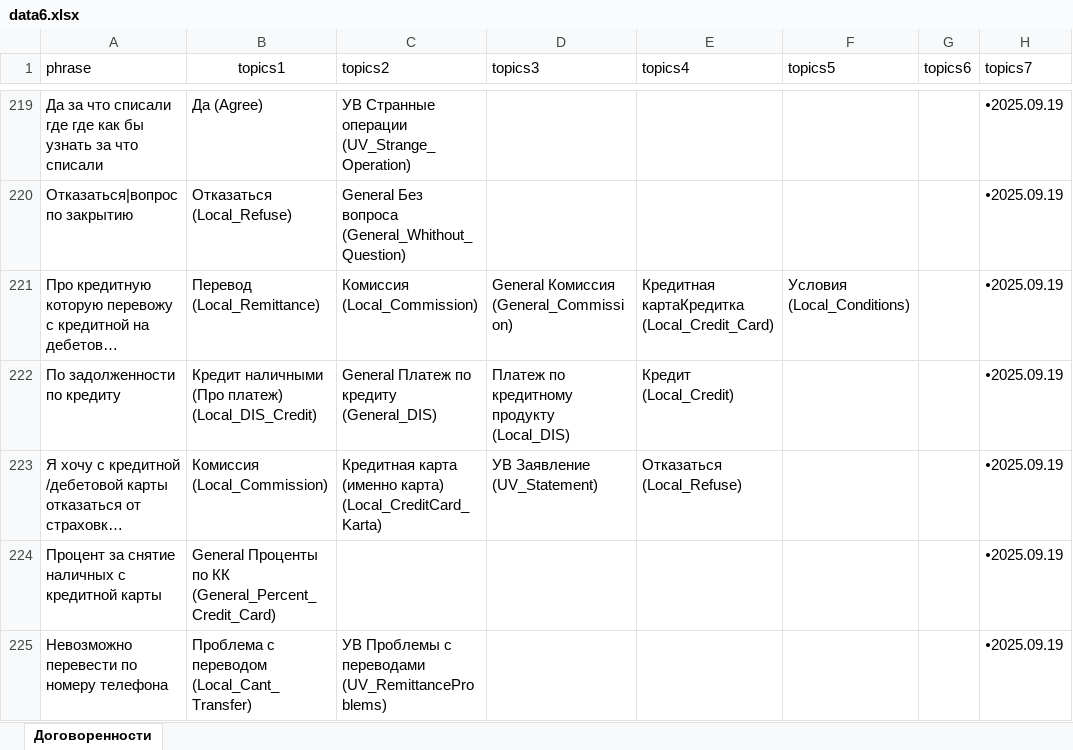
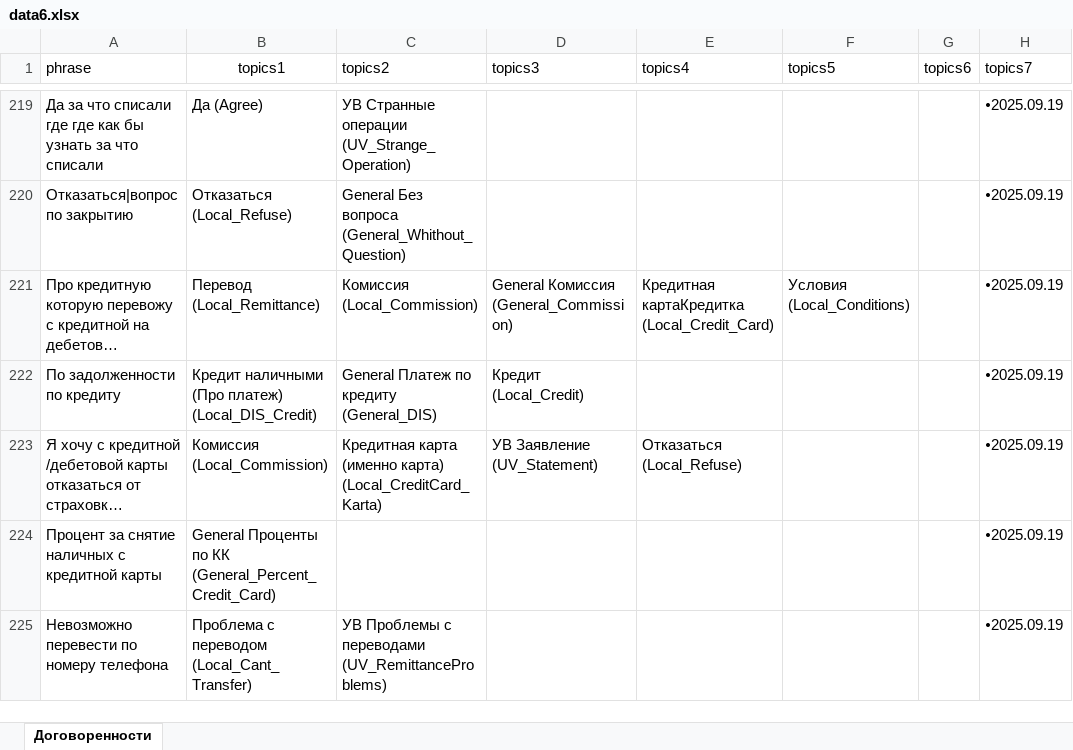
Before and after one commit to skatzrskx55q/data-assistant-vfiziki, an Excel workbook: data6.xlsx, sheet Договоренности, drawn as a sheet; only a part is shown, gaps mark what is left out; long unchanged cells end in …; values as stored, in another font and other column widths than the file's, no borders; charts and pictures not drawn; the diff names each change by its address in the sheet, - before the commit and + after, or states it on an @@ line.

Commit message:
Add files via upload

```diff
--- a/data6.xlsx (sheet Договоренности)
+++ b/data6.xlsx (sheet Договоренности)
-D222 (topics3): Платеж по кредитному продукту (Local_DIS)
+D222 (topics3): Кредит (Local_Credit)
-E222 (topics4): Кредит (Local_Credit)
+E222 (topics4): (empty)
```
Also changed, not shown: charts or pictures.
